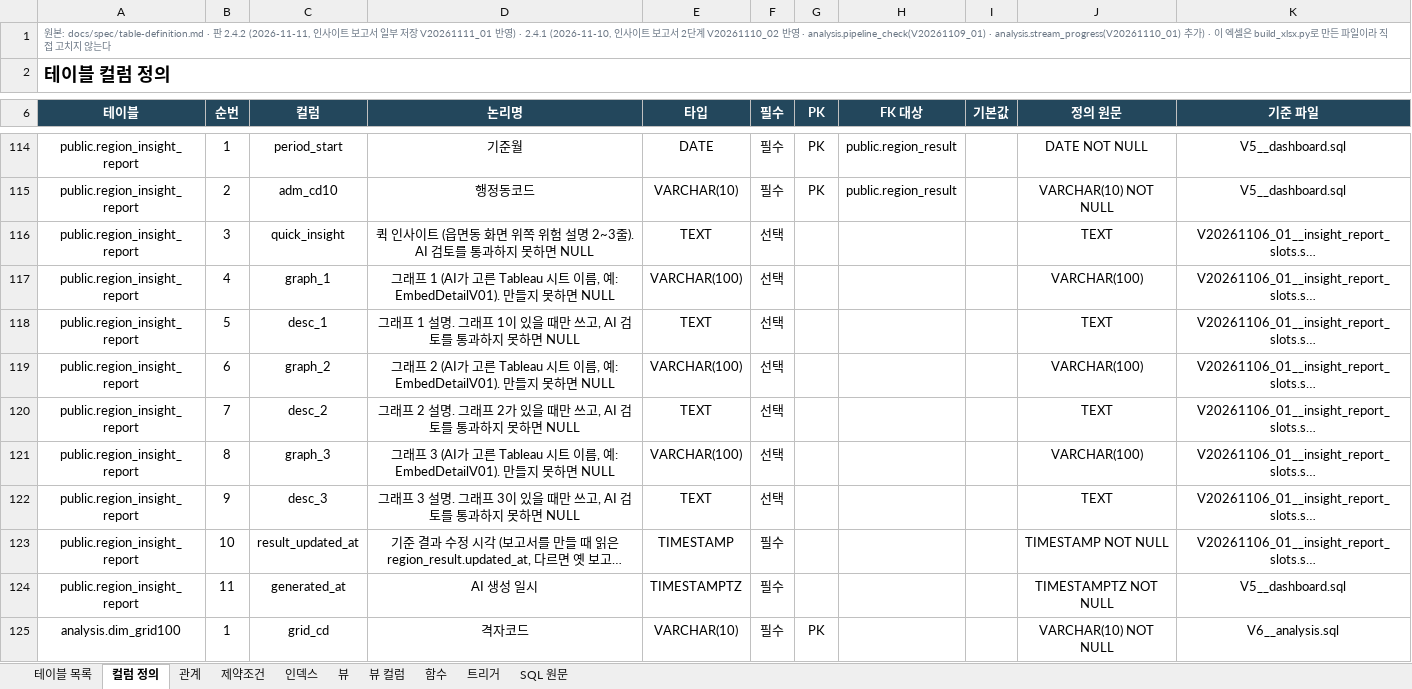
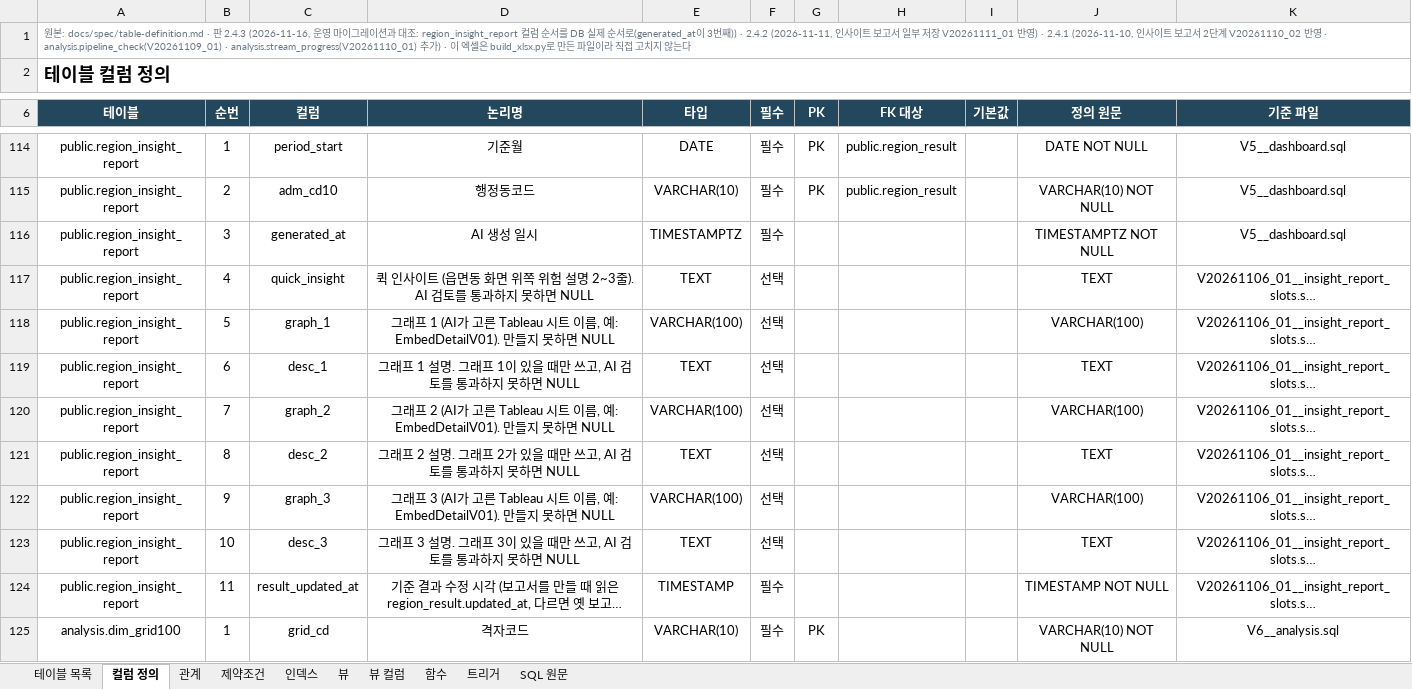
Before and after one commit to minjun069/Eumi, an Excel workbook: docs/spec/이음이_테이블_정의서.xlsx, sheet 컬럼 정의, drawn as a sheet; only a part is shown, gaps mark what is left out; long unchanged cells end in …; values as stored, in another font and other column widths than the file's, no borders; removed rows and columns are numbered as before the commit, all else as after; the diff names each change by its address in the sheet, - before the commit and + after, or states it on an @@ line.

```diff
--- a/docs/spec/이음이_테이블_정의서.xlsx (sheet 컬럼 정의)
+++ b/docs/spec/이음이_테이블_정의서.xlsx (sheet 컬럼 정의)
-A1 (테이블): …판 2.4.2 (2026-11-11,…
+A1 (테이블): …판 2.4.3 (2026-11-16, 운영 마이그레이션과 대조: region_insight_report 컬럼 순서를 DB 실제 순서로(generated_at이 3번째)) · 2.4.2 (2026-11-11,…
+row 116: public.region_insight_report | 3 | generated_at | AI 생성 일시 | TIMESTAMPTZ | 필수 |  |  |  | TIMESTAMPTZ NOT NULL | V5__dashboard.sql
-B117 (순번): 3
+B117 (순번): 4
-B118 (순번): 4
+B118 (순번): 5
-B119 (순번): 5
+B119 (순번): 6
-B120 (순번): 6
+B120 (순번): 7
-B121 (순번): 7
+B121 (순번): 8
-B122 (순번): 8
+B122 (순번): 9
-B123 (순번): 9
+B123 (순번): 10
-B124 (순번): 10
+B124 (순번): 11
-row 124: public.region_insight_report | 11 | generated_at | AI 생성 일시 | TIMESTAMPTZ | 필수 |  |  |  | TIMESTAMPTZ NOT NULL | V5__dashboard.sql
```
Also changed, not shown: sheet 트리거, sheet 함수, sheet 뷰, sheet 인덱스, sheet 관계, sheet 테이블 목록, 3 more sheets, docs/spec/이음이_기능명세표.xlsx, 4 other files.
